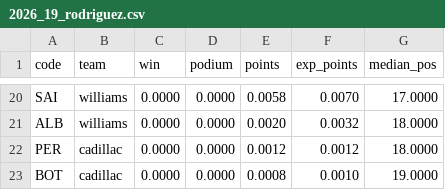
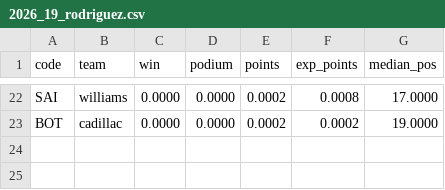
Before and after one commit to FernandoRomez/f1-predictions-2026, a CSV file: results/2026_19_rodriguez.csv, drawn as a sheet; only a part is shown, gaps mark what is left out; removed rows and columns are numbered as before the commit, all else as after; the diff covers the shown part only; the diff names each change by its address in the sheet, - before the commit and + after, or states it on an @@ line.

```diff
--- a/results/2026_19_rodriguez.csv
+++ b/results/2026_19_rodriguez.csv
-E22 (points): 0.0058
+E22 (points): 0.0002
-F22 (exp_points): 0.0070
+F22 (exp_points): 0.0008
-row 21: ALB | williams | 0.0000 | 0.0000 | 0.0020 | 0.0032 | 18.0000
-row 22: PER | cadillac | 0.0000 | 0.0000 | 0.0012 | 0.0012 | 18.0000
-E23 (points): 0.0008
+E23 (points): 0.0002
-F23 (exp_points): 0.0010
+F23 (exp_points): 0.0002
```
Also changed, not shown: 3 added rows, 1 removed row and 59 edited cells elsewhere in this file, results/2026_championship.csv, results/backtest.csv, 11 other files.
